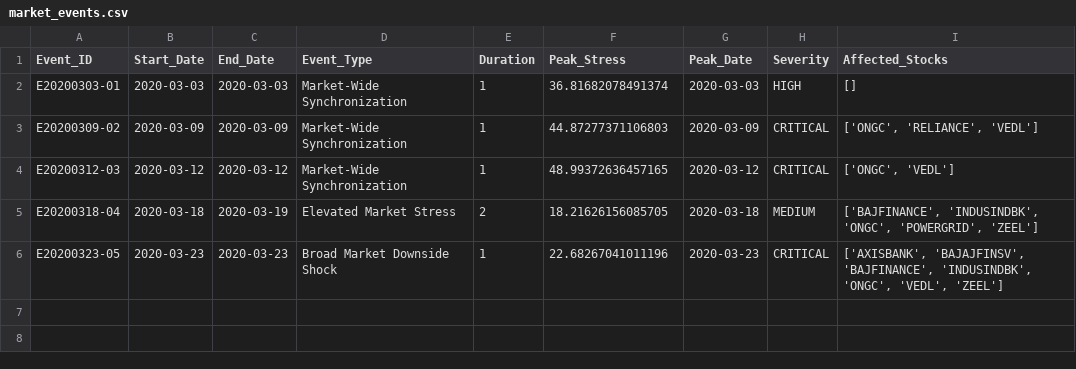
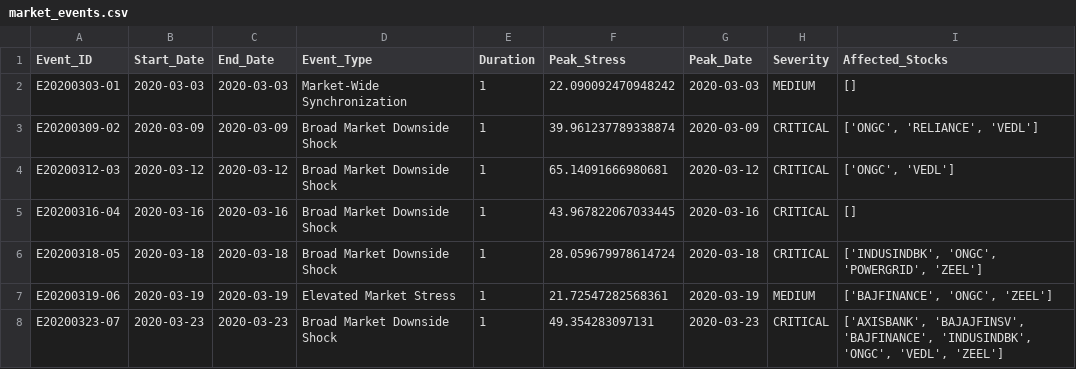
Before and after one commit to StardustEnigma/MarketLens, a CSV file: Dataset/market_events.csv, drawn as a sheet.

```diff
--- a/Dataset/market_events.csv
+++ b/Dataset/market_events.csv
@@ -1,6 +1,8 @@
 Event_ID,Start_Date,End_Date,Event_Type,Duration,Peak_Stress,Peak_Date,Severity,Affected_Stocks
-E20200303-01,2020-03-03,2020-03-03,Market-Wide Synchronization,1,36.81682078491374,2020-03-03,HIGH,[]
-E20200309-02,2020-03-09,2020-03-09,Market-Wide Synchronization,1,44.87277371106803,2020-03-09,CRITICAL,"['ONGC', 'RELIANCE', 'VEDL']"
-E20200312-03,2020-03-12,2020-03-12,Market-Wide Synchronization,1,48.99372636457165,2020-03-12,CRITICAL,"['ONGC', 'VEDL']"
-E20200318-04,2020-03-18,2020-03-19,Elevated Market Stress,2,18.21626156085705,2020-03-18,MEDIUM,"['BAJFINANCE', 'INDUSINDBK', 'ONGC', 'POWERGRID', 'ZEEL']"
-E20200323-05,2020-03-23,2020-03-23,Broad Market Downside Shock,1,22.68267041011196,2020-03-23,CRITICAL,"['AXISBANK', 'BAJAJFINSV', 'BAJFINANCE', 'INDUSINDBK', 'ONGC', 'VEDL', 'ZEEL']"
+E20200303-01,2020-03-03,2020-03-03,Market-Wide Synchronization,1,22.090092470948242,2020-03-03,MEDIUM,[]
+E20200309-02,2020-03-09,2020-03-09,Broad Market Downside Shock,1,39.961237789338874,2020-03-09,CRITICAL,"['ONGC', 'RELIANCE', 'VEDL']"
+E20200312-03,2020-03-12,2020-03-12,Broad Market Downside Shock,1,65.14091666980681,2020-03-12,CRITICAL,"['ONGC', 'VEDL']"
+E20200316-04,2020-03-16,2020-03-16,Broad Market Downside Shock,1,43.967822067033445,2020-03-16,CRITICAL,[]
+E20200318-05,2020-03-18,2020-03-18,Broad Market Downside Shock,1,28.059679978614724,2020-03-18,CRITICAL,"['INDUSINDBK', 'ONGC', 'POWERGRID', 'ZEEL']"
+E20200319-06,2020-03-19,2020-03-19,Elevated Market Stress,1,21.72547282568361,2020-03-19,MEDIUM,"['BAJFINANCE', 'ONGC', 'ZEEL']"
+E20200323-07,2020-03-23,2020-03-23,Broad Market Downside Shock,1,49.354283097131,2020-03-23,CRITICAL,"['AXISBANK', 'BAJAJFINSV', 'BAJFINANCE', 'INDUSINDBK', 'ONGC', 'VEDL', 'ZEEL']"
```
Also changed, not shown: 9 other files.
